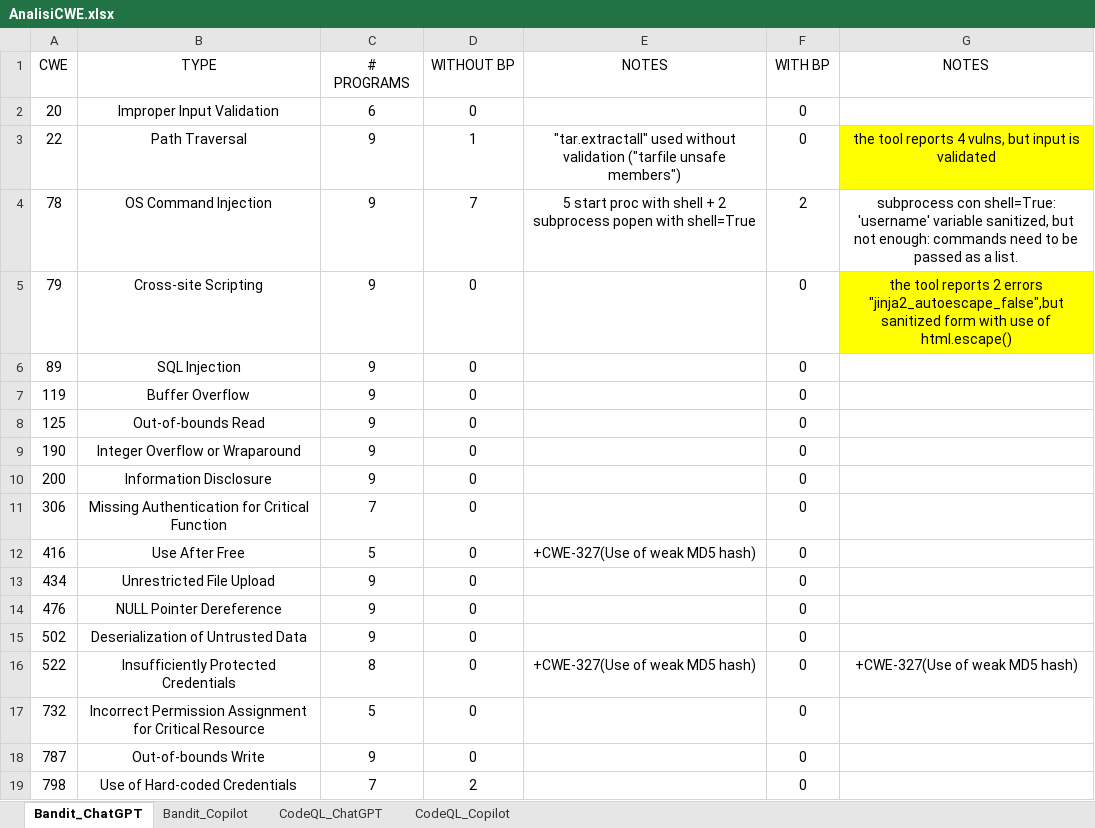
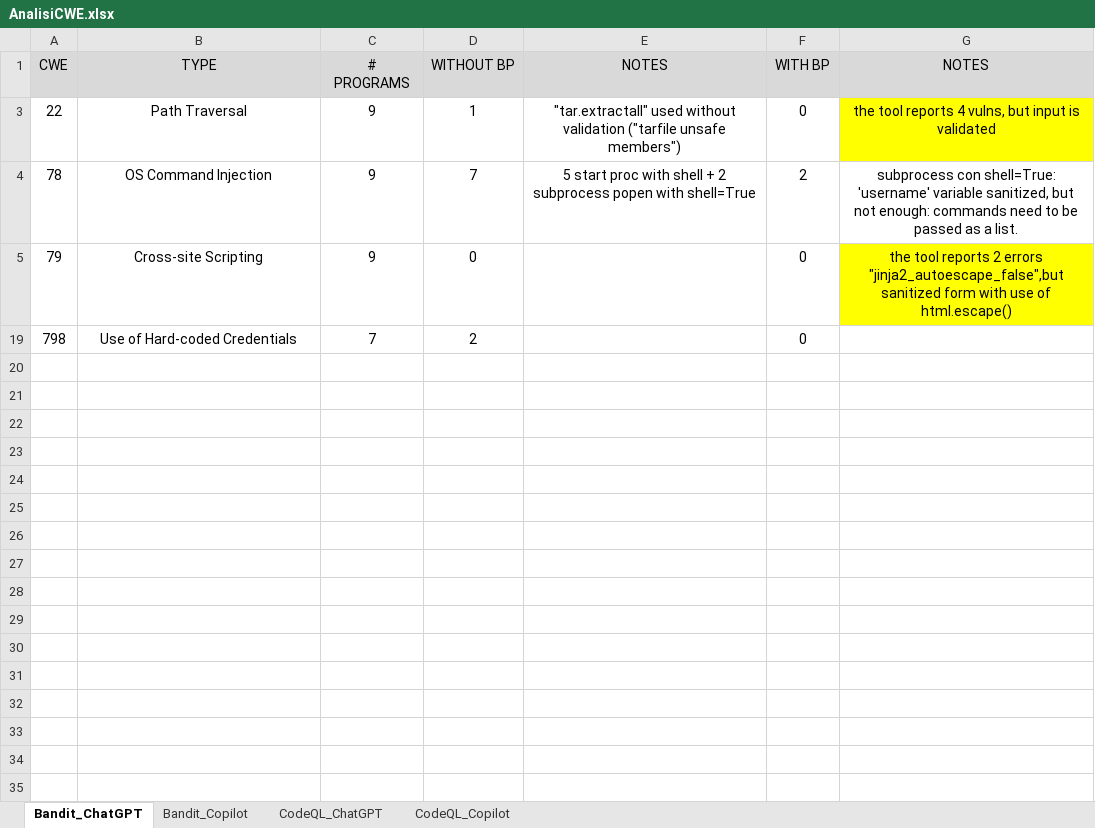
Before and after one commit to MufasKing/SecureCodeAI, an Excel workbook: AnalisiCWE.xlsx, sheet Bandit_ChatGPT, drawn as a sheet; values as stored, in another font and other column widths than the file's, no borders; the diff names each change by its address in the sheet, - before the commit and + after, or states it on an @@ line.

```diff
--- a/AnalisiCWE.xlsx (sheet Bandit_ChatGPT)
+++ b/AnalisiCWE.xlsx (sheet Bandit_ChatGPT)
-A1:G1 fill: none
+A1:G1 fill: #D9D9D9
@@ row 2 hidden: 20 | Improper Input Validation | 6 | 0 |  | 0 @@
@@ row 6 hidden: 89 | SQL Injection | 9 | 0 |  | 0 @@
@@ row 7 hidden: 119 | Buffer Overflow | 9 | 0 |  | 0 @@
@@ row 8 hidden: 125 | Out-of-bounds Read | 9 | 0 |  | 0 @@
@@ row 9 hidden: 190 | Integer Overflow or Wraparound | 9 | 0 |  | 0 @@
@@ row 10 hidden: 200 | Information Disclosure | 9 | 0 |  | 0 @@
@@ row 11 hidden: 306 | Missing Authentication for Critical Function | 7 | 0 |  | 0 @@
@@ row 12 hidden: 416 | Use After Free | 5 | 0 | +CWE-327(Use of weak MD5 hash) | 0 @@
@@ row 13 hidden: 434 | Unrestricted File Upload | 9 | 0 |  | 0 @@
@@ row 14 hidden: 476 | NULL Pointer Dereference | 9 | 0 |  | 0 @@
@@ row 15 hidden: 502 | Deserialization of Untrusted Data | 9 | 0 |  | 0 @@
@@ row 16 hidden: 522 | Insufficiently Protected Credentials | 8 | 0 | +CWE-327(Use of weak MD5 hash) | 0 | +CWE-327(Use of weak MD5 hash) @@
@@ row 17 hidden: 732 | Incorrect Permission Assignment for Critical Resource | 5 | 0 |  | 0 @@
@@ row 18 hidden: 787 | Out-of-bounds Write | 9 | 0 |  | 0 @@
```
Also changed, not shown: sheet Bandit_Copilot, sheet CodeQL_ChatGPT, sheet CodeQL_Copilot, Results_CppAnalysis.xlsx, 3 other files.
